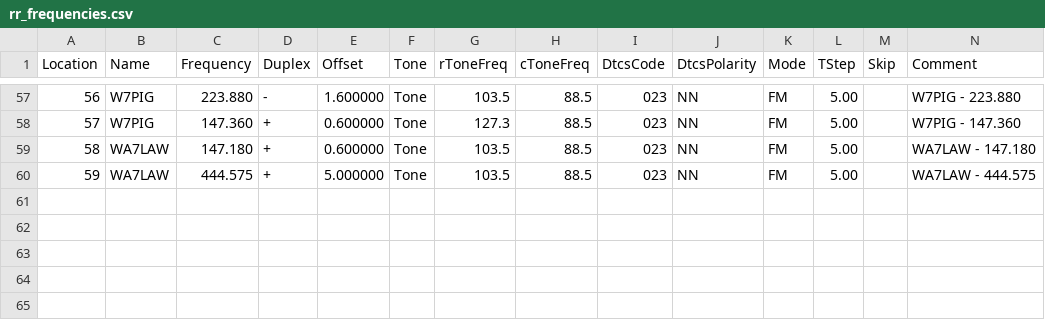
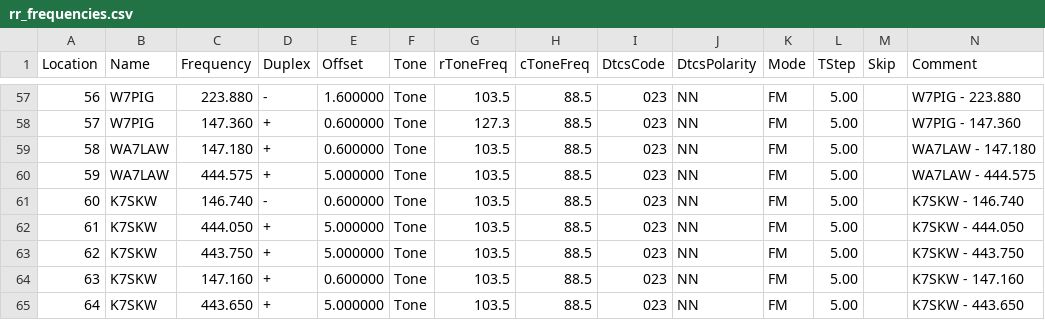
Before and after one commit to QCaudron/repeater_roundabout, a CSV file: assets/rr_frequencies.csv, drawn as a sheet; only a part is shown, gaps mark what is left out; rows hold the shown columns only; the diff names each change by its address in the sheet, - before the commit and + after, or states it on an @@ line.

```diff
--- a/assets/rr_frequencies.csv
+++ b/assets/rr_frequencies.csv
+row 61: 60 | K7SKW | 146.740 | - | 0.600000 | Tone | 103.5 | 88.5 | 023 | NN | FM | 5.00 |  | K7SKW - 146.740
+row 62: 61 | K7SKW | 444.050 | + | 5.000000 | Tone | 103.5 | 88.5 | 023 | NN | FM | 5.00 |  | K7SKW - 444.050
+row 63: 62 | K7SKW | 443.750 | + | 5.000000 | Tone | 103.5 | 88.5 | 023 | NN | FM | 5.00 |  | K7SKW - 443.750
+row 64: 63 | K7SKW | 147.160 | + | 0.600000 | Tone | 103.5 | 88.5 | 023 | NN | FM | 5.00 |  | K7SKW - 147.160
+row 65: 64 | K7SKW | 443.650 | + | 5.000000 | Tone | 103.5 | 88.5 | 023 | NN | FM | 5.00 |  | K7SKW - 443.650
```
Also changed, not shown: 4 other files.
